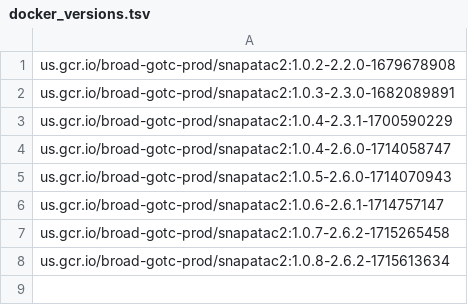
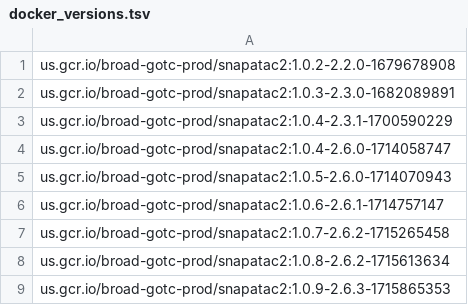
Before and after one commit to broadinstitute/warp-tools, a TSV file: 3rd-party-tools/snapatac2/docker_versions.tsv, drawn as a sheet.

Commit message:
built snapatac v2.6.3

```diff
--- a/3rd-party-tools/snapatac2/docker_versions.tsv
+++ b/3rd-party-tools/snapatac2/docker_versions.tsv
@@ -8 +8,2 @@ us.gcr.io/broad-gotc-prod/snapatac2:1.0.7-2.6.2-1715265458
 us.gcr.io/broad-gotc-prod/snapatac2:1.0.8-2.6.2-1715613634
+us.gcr.io/broad-gotc-prod/snapatac2:1.0.9-2.6.3-1715865353
```
Also changed, not shown: 2 other files.
